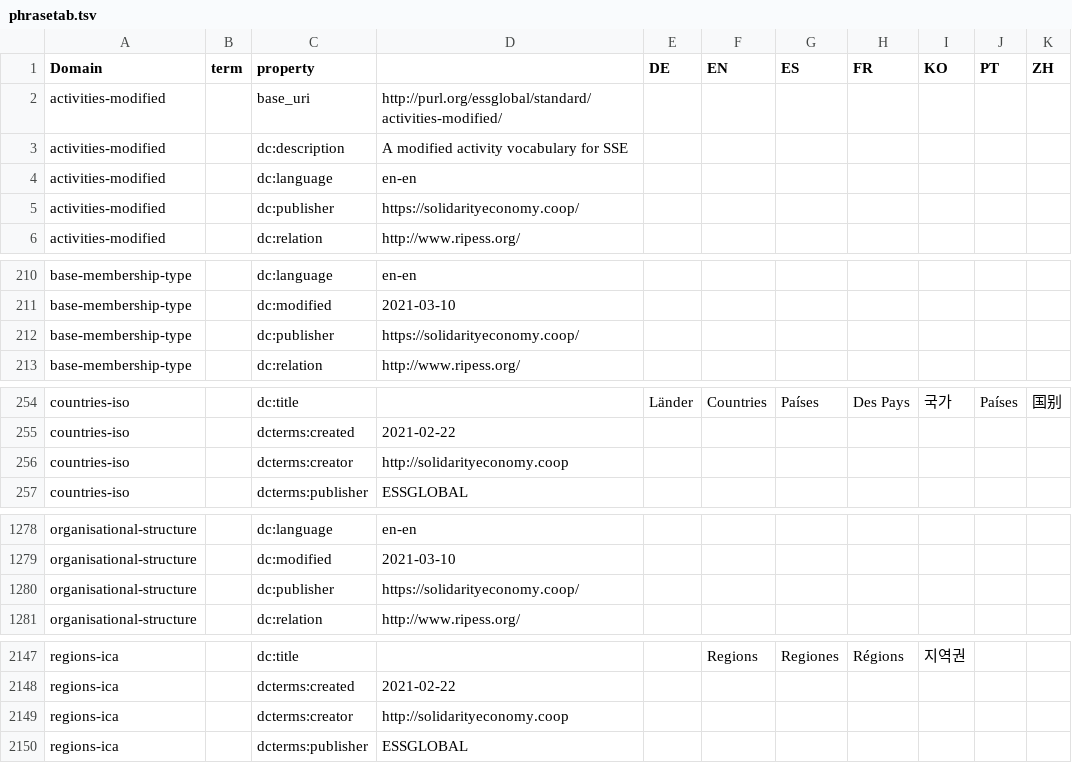
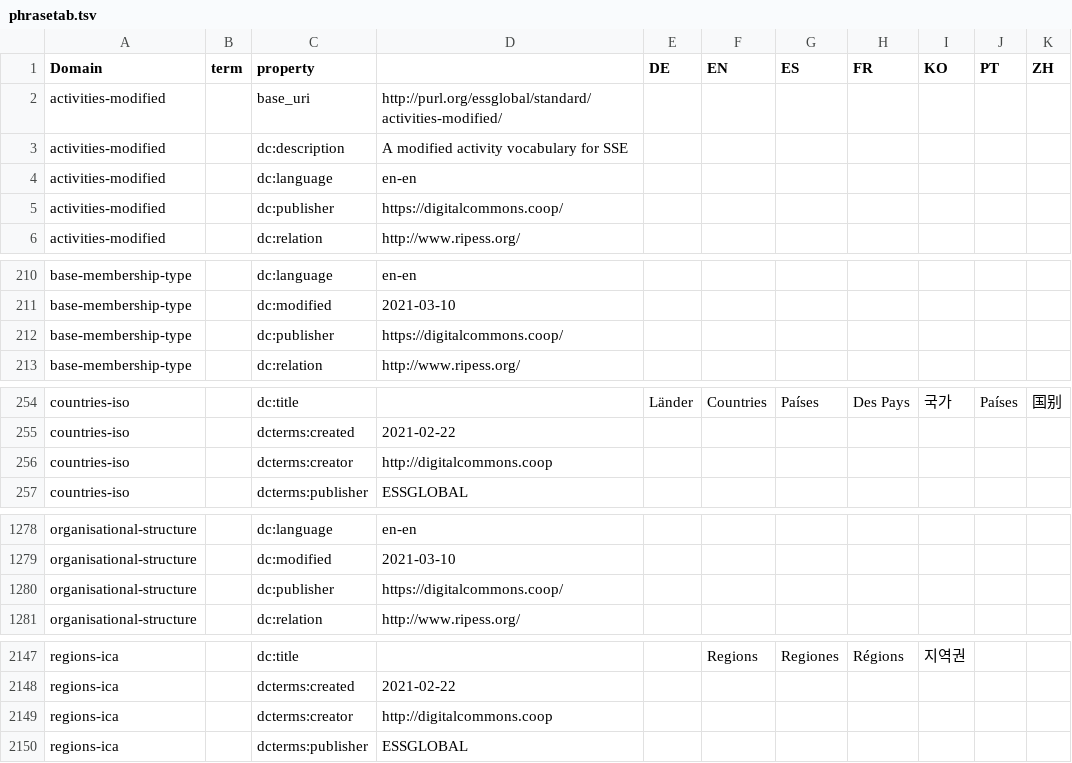
Before and after one commit to DigitalCommons/map-sse, a TSV file: vocabs/standard/phrasetab.tsv, drawn as a sheet; only a part is shown, gaps mark what is left out; the diff covers the shown part only.

Commit message:
vocabs/standard/*.tsv - update solidarityeconomy -> digitalcommons

```diff
--- a/vocabs/standard/phrasetab.tsv
+++ b/vocabs/standard/phrasetab.tsv
@@ -4,3 +4,3 @@ activities-modified		dc:description	A modified activity vocabulary for SSE
 activities-modified		dc:language	en-en							
-activities-modified		dc:publisher	https://solidarityeconomy.coop/							
+activities-modified		dc:publisher	https://digitalcommons.coop/							
 activities-modified		dc:relation	http://www.ripess.org/							
@@ -211,3 +211,3 @@ base-membership-type		dc:language	en-en
 base-membership-type		dc:modified	2021-03-10							
-base-membership-type		dc:publisher	https://solidarityeconomy.coop/							
+base-membership-type		dc:publisher	https://digitalcommons.coop/							
 base-membership-type		dc:relation	http://www.ripess.org/							
@@ -255,3 +255,3 @@ countries-iso		dc:title		Länder	Countries	Países	Des Pays	국가	Países	国
 countries-iso		dcterms:created	2021-02-22							
-countries-iso		dcterms:creator	http://solidarityeconomy.coop							
+countries-iso		dcterms:creator	http://digitalcommons.coop							
 countries-iso		dcterms:publisher	ESSGLOBAL							
@@ -1279,3 +1279,3 @@ organisational-structure		dc:language	en-en
 organisational-structure		dc:modified	2021-03-10							
-organisational-structure		dc:publisher	https://solidarityeconomy.coop/							
+organisational-structure		dc:publisher	https://digitalcommons.coop/							
 organisational-structure		dc:relation	http://www.ripess.org/							
@@ -2148,3 +2148,3 @@ regions-ica		dc:title			Regions	Regiones	Régions	지역권
 regions-ica		dcterms:created	2021-02-22							
-regions-ica		dcterms:creator	http://solidarityeconomy.coop							
+regions-ica		dcterms:creator	http://digitalcommons.coop							
 regions-ica		dcterms:publisher	ESSGLOBAL							
```
Also changed, not shown: 2 edited cells elsewhere in this file, vocabs/standard/phrasetabs/activities-ica.tsv, vocabs/standard/phrasetabs/activities-modified.tsv, 6 other files.
